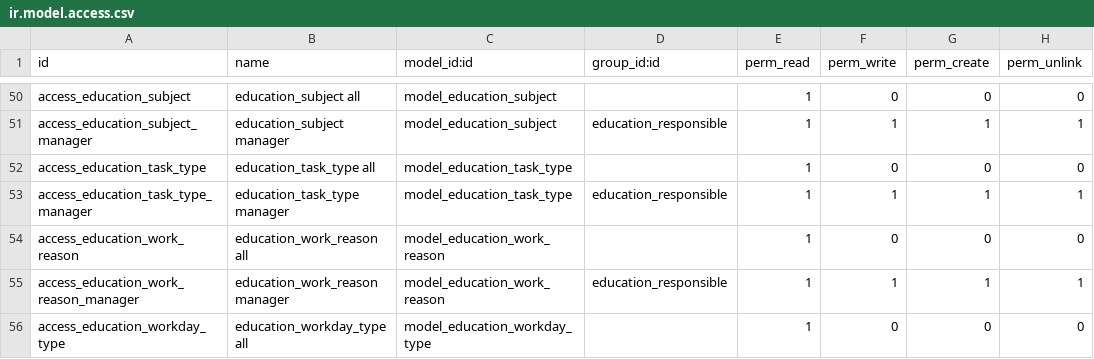
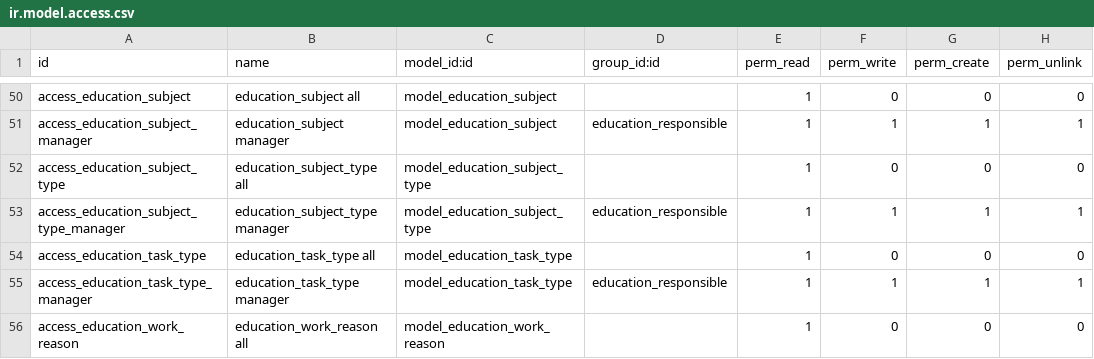
Before and after one commit to avanzosc/education, a CSV file: education/security/ir.model.access.csv, drawn as a sheet; only a part is shown, gaps mark what is left out; the shorter side is filled out with more unchanged rows.

Commit message:
[IMP] education: add group type (#29)
* [IMP] education: add group type

* [IMP] education: do not copy academic year from education

```diff
--- a/education/security/ir.model.access.csv
+++ b/education/security/ir.model.access.csv
@@ -51,2 +51,4 @@ access_education_subject,education_subject all,model_education_subject,,1,0,0,0
 access_education_subject_manager,education_subject manager,model_education_subject,education_responsible,1,1,1,1
+access_education_subject_type,education_subject_type all,model_education_subject_type,,1,0,0,0
+access_education_subject_type_manager,education_subject_type manager,model_education_subject_type,education_responsible,1,1,1,1
 access_education_task_type,education_task_type all,model_education_task_type,,1,0,0,0
```
Also changed, not shown: 6 other files.
